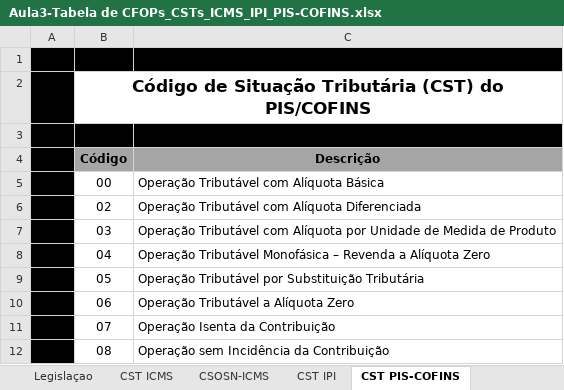
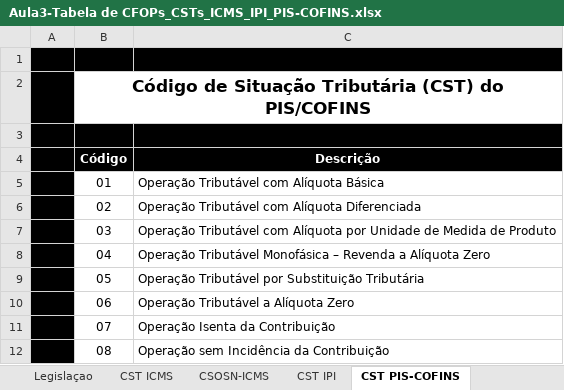
Before and after one commit to fernandopbarboza/intensivao-da-nota-fiscal, an Excel workbook: public/sala/aula-03/Aula3-Tabela de CFOPs_CSTs_ICMS_IPI_PIS-COFINS.xlsx, sheet CST PIS-COFINS, drawn as a sheet; only a part is shown; values as stored, in another font and other column widths than the file's, no borders; charts and pictures not drawn; the diff names each change by its address in the sheet, - before the commit and + after, or states it on an @@ line.

```diff
--- a/public/sala/aula-03/Aula3-Tabela de CFOPs_CSTs_ICMS_IPI_PIS-COFINS.xlsx (sheet CST PIS-COFINS)
+++ b/public/sala/aula-03/Aula3-Tabela de CFOPs_CSTs_ICMS_IPI_PIS-COFINS.xlsx (sheet CST PIS-COFINS)
@@ B4:C4 fill: #A5A5A5 → #000000, text colour: black → #FFFFFF @@
-B5 (Código): 00
+B5 (Código): 01
```
Also changed, not shown: sheet CST ICMS, sheet Tabela de CFOP, sheet Legislaçao, sheet CST IPI, sheet CSOSN-ICMS, public/sala/aula-03/Aula3-Tabela Geral de Aliquotas de ICMS.xlsx, 3 other files.
